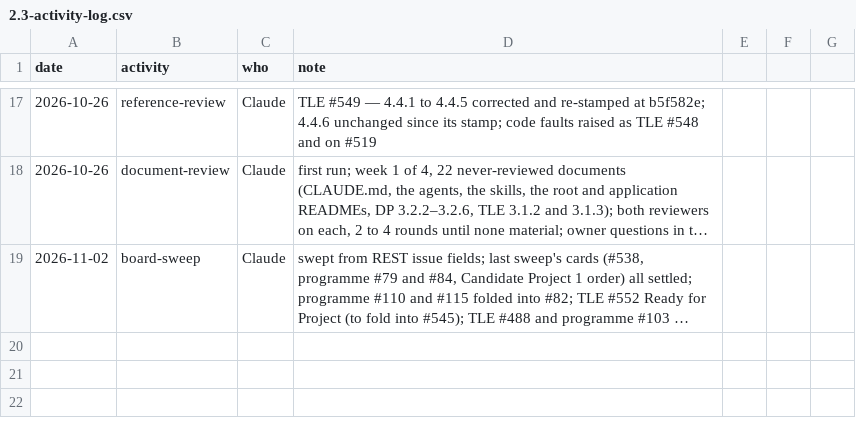
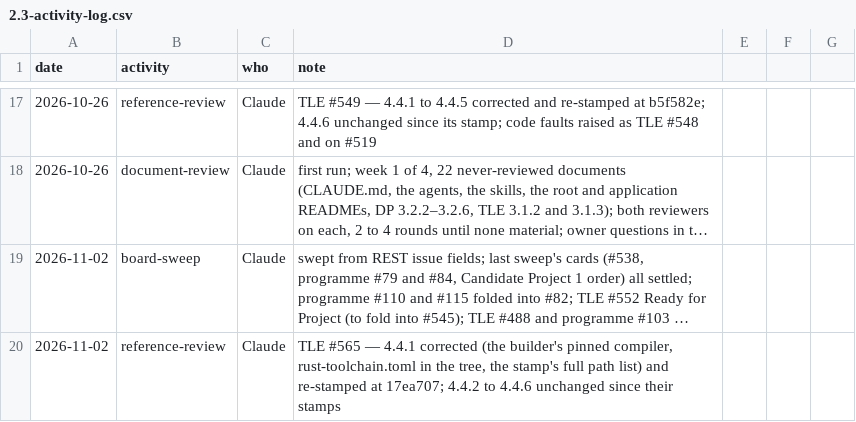
Before and after one commit to delphside/programme, a CSV file: records/2.3-activity-log.csv, drawn as a sheet; only a part is shown, gaps mark what is left out; long unchanged cells end in …; the diff names each change by its address in the sheet, - before the commit and + after, or states it on an @@ line.

```diff
--- a/records/2.3-activity-log.csv
+++ b/records/2.3-activity-log.csv
+row 20: 2026-11-02 | reference-review | Claude | TLE #565 — 4.4.1 corrected (the builder's pinned compiler, rust-toolchain.toml in the tree, the stamp's full path list) and re-stamped at 17ea707; 4.4.2 to 4.4.6 unchanged since their stamps
```
